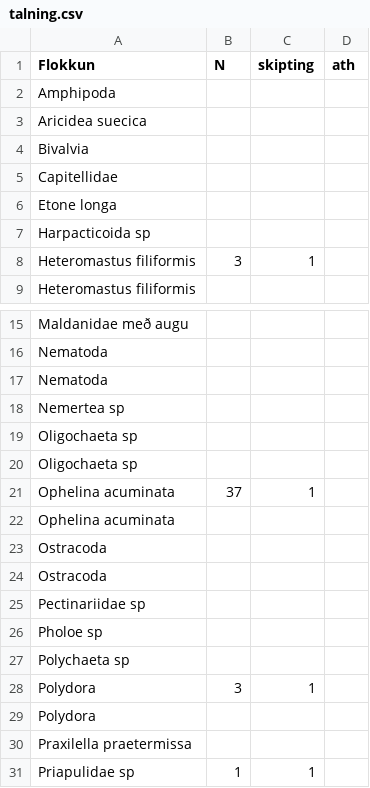
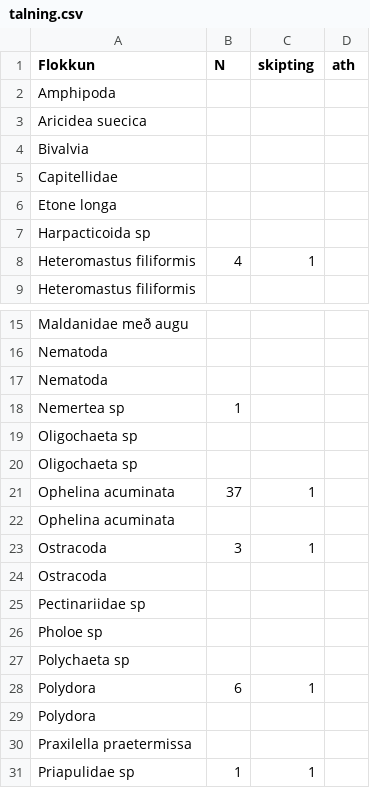
Before and after one commit to harkanatta/botndyr, a CSV file: Kolgr2016/B8C/talning.csv, drawn as a sheet; only a part is shown, gaps mark what is left out.

Commit message:
talning

```diff
--- a/Kolgr2016/B8C/talning.csv
+++ b/Kolgr2016/B8C/talning.csv
@@ -7,3 +7,3 @@ Etone longa,,,
 Harpacticoida sp,,,
-Heteromastus filiformis,3,1,
+Heteromastus filiformis,4,1,
 Heteromastus filiformis,,,
@@ -17,3 +17,3 @@ Nematoda,,,
 Nematoda,,,
-Nemertea sp,,,
+Nemertea sp,1,,
 Oligochaeta sp,,,
@@ -22,3 +22,3 @@ Ophelina acuminata,37,1,
 Ophelina acuminata,,,
-Ostracoda,,,
+Ostracoda,3,1,
 Ostracoda,,,
@@ -27,3 +27,3 @@ Pholoe sp,,,
 Polychaeta sp,,,
-Polydora,3,1,
+Polydora,6,1,
 Polydora,,,
```
Also changed, not shown: 1 other file.
